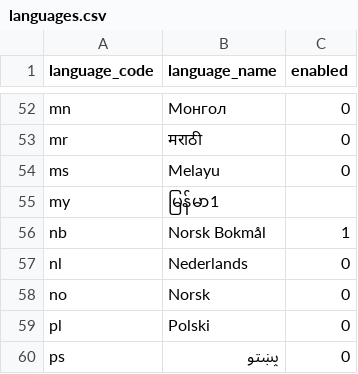
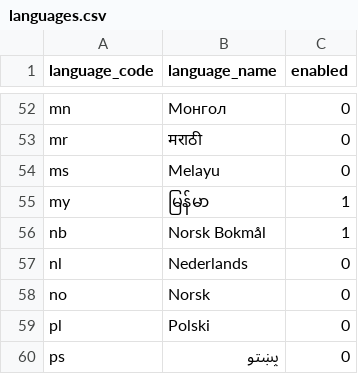
Before and after one commit to Dinext-pro/dinext_platform, a CSV file: frappe/geo/languages.csv, drawn as a sheet; only a part is shown, gaps mark what is left out.

Commit message:
fix(language): typo in myanmar language name (#36931)

```diff
--- a/frappe/geo/languages.csv
+++ b/frappe/geo/languages.csv
@@ -54,3 +54,3 @@ mr,मराठी,0
 ms,Melayu,0
-my,မြန်မာ1
+my,မြန်မာ,1
 nb,Norsk Bokmål,1
```
Also changed, not shown: 2 other files.
